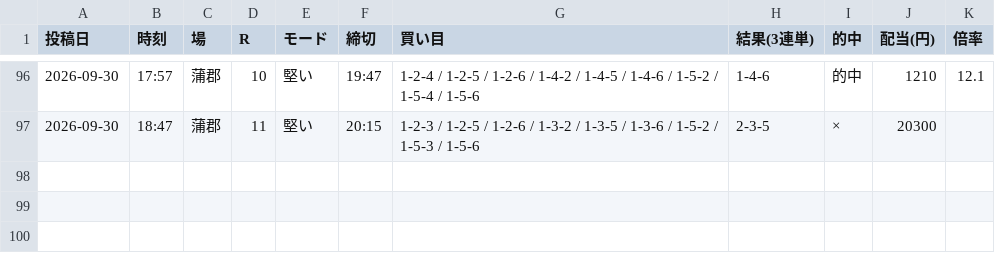
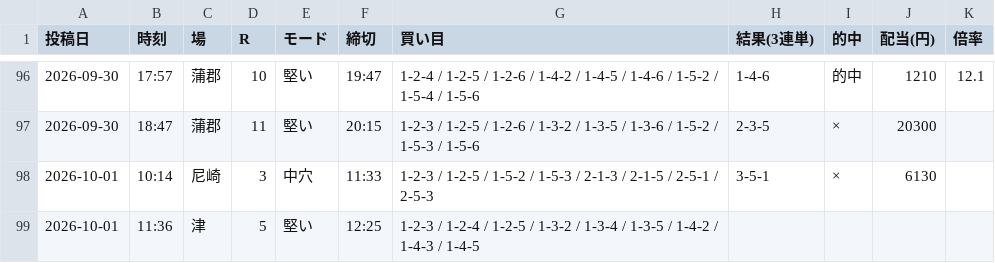
Before and after one commit to Growth37/kyotei-threads-bot, a CSV file: metrics_2.csv, drawn as a sheet; only a part is shown, gaps mark what is left out.

Commit message:
metrics: 2号の的中結果を更新

```diff
--- a/metrics_2.csv
+++ b/metrics_2.csv
@@ -97 +97,3 @@
 2026-09-30,18:47,蒲郡,11,堅い,20:15,1-2-3 / 1-2-5 / 1-2-6 / 1-3-2 / 1-3-5 / 1-3-6 / 1-5-2 / 1-5-3 / 1-5-6,2-3-5,×,20300,
+2026-10-01,10:14,尼崎,3,中穴,11:33,1-2-3 / 1-2-5 / 1-5-2 / 1-5-3 / 2-1-3 / 2-1-5 / 2-5-1 / 2-5-3,3-5-1,×,6130,
+2026-10-01,11:36,津,5,堅い,12:25,1-2-3 / 1-2-4 / 1-2-5 / 1-3-2 / 1-3-4 / 1-3-5 / 1-4-2 / 1-4-3 / 1-4-5,,,,
```
Also changed, not shown: 1 other file.
